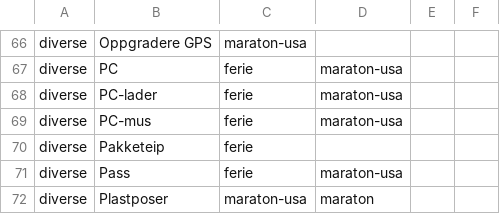
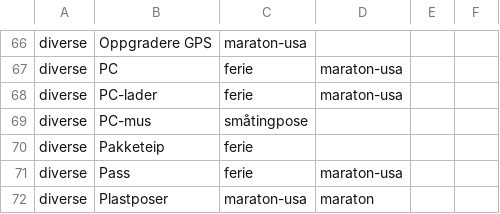
Before and after one commit to erlendleganger/pcklst, a CSV file: src/pcklst-data.csv, drawn as a sheet; only a part is shown, gaps mark what is left out; the diff covers the shown part only.

```diff
--- a/src/pcklst-data.csv
+++ b/src/pcklst-data.csv
@@ -68,3 +68,3 @@ diverse;PC;ferie;maraton-usa;
 diverse;PC-lader;ferie;maraton-usa;
-diverse;PC-mus;ferie;maraton-usa;
+diverse;PC-mus;småtingpose;
 diverse;Pakketeip;ferie;
```
Also changed, not shown: 8 added rows, 2 removed rows and 8 edited cells elsewhere in this file, 1 other file.
